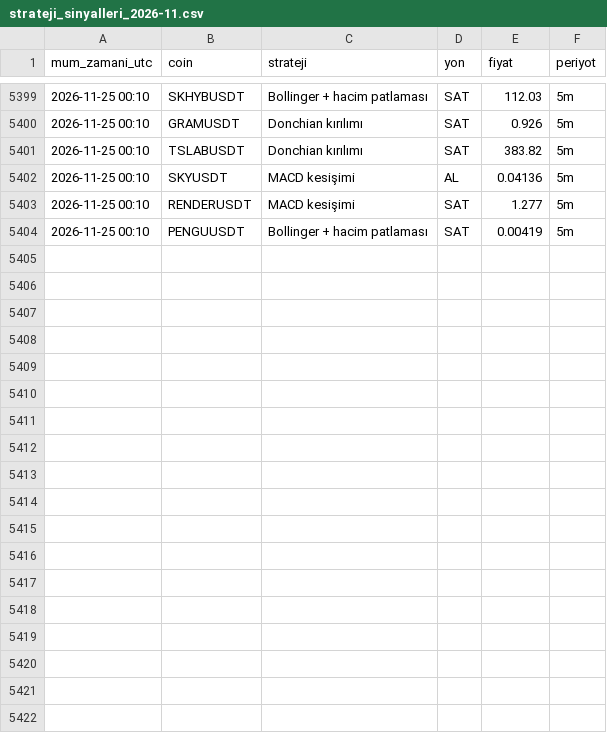
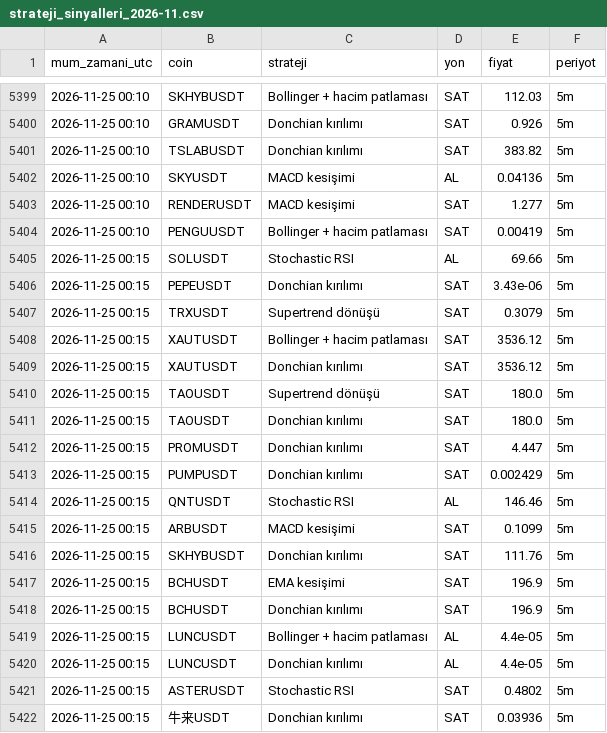
Before and after one commit to yumrukayayunusemre-creator/kripto-sinyal, a CSV file: kayitlar/strateji_sinyalleri_2026-11.csv, drawn as a sheet; only a part is shown, gaps mark what is left out.

Commit message:
sinyal kaydı 2026-11-25 00:20 [skip ci]

```diff
--- a/kayitlar/strateji_sinyalleri_2026-11.csv
+++ b/kayitlar/strateji_sinyalleri_2026-11.csv
@@ -5404 +5404,19 @@ mum_zamani_utc,coin,strateji,yon,fiyat,periyot
 2026-11-25 00:10,PENGUUSDT,Bollinger + hacim patlaması,SAT,0.00419,5m
+2026-11-25 00:15,SOLUSDT,Stochastic RSI,AL,69.66,5m
+2026-11-25 00:15,PEPEUSDT,Donchian kırılımı,SAT,3.43e-06,5m
+2026-11-25 00:15,TRXUSDT,Supertrend dönüşü,SAT,0.3079,5m
+2026-11-25 00:15,XAUTUSDT,Bollinger + hacim patlaması,SAT,3536.12,5m
+2026-11-25 00:15,XAUTUSDT,Donchian kırılımı,SAT,3536.12,5m
+2026-11-25 00:15,TAOUSDT,Supertrend dönüşü,SAT,180.0,5m
+2026-11-25 00:15,TAOUSDT,Donchian kırılımı,SAT,180.0,5m
+2026-11-25 00:15,PROMUSDT,Donchian kırılımı,SAT,4.447,5m
+2026-11-25 00:15,PUMPUSDT,Donchian kırılımı,SAT,0.002429,5m
+2026-11-25 00:15,QNTUSDT,Stochastic RSI,AL,146.46,5m
+2026-11-25 00:15,ARBUSDT,MACD kesişimi,SAT,0.1099,5m
+2026-11-25 00:15,SKHYBUSDT,Donchian kırılımı,SAT,111.76,5m
+2026-11-25 00:15,BCHUSDT,EMA kesişimi,SAT,196.9,5m
+2026-11-25 00:15,BCHUSDT,Donchian kırılımı,SAT,196.9,5m
+2026-11-25 00:15,LUNCUSDT,Bollinger + hacim patlaması,AL,4.4e-05,5m
+2026-11-25 00:15,LUNCUSDT,Donchian kırılımı,AL,4.4e-05,5m
+2026-11-25 00:15,ASTERUSDT,Stochastic RSI,SAT,0.4802,5m
+2026-11-25 00:15,牛来USDT,Donchian kırılımı,SAT,0.03936,5m
```
Also changed, not shown: kayitlar/sinyaller_2026-11.csv, 1 other file.
